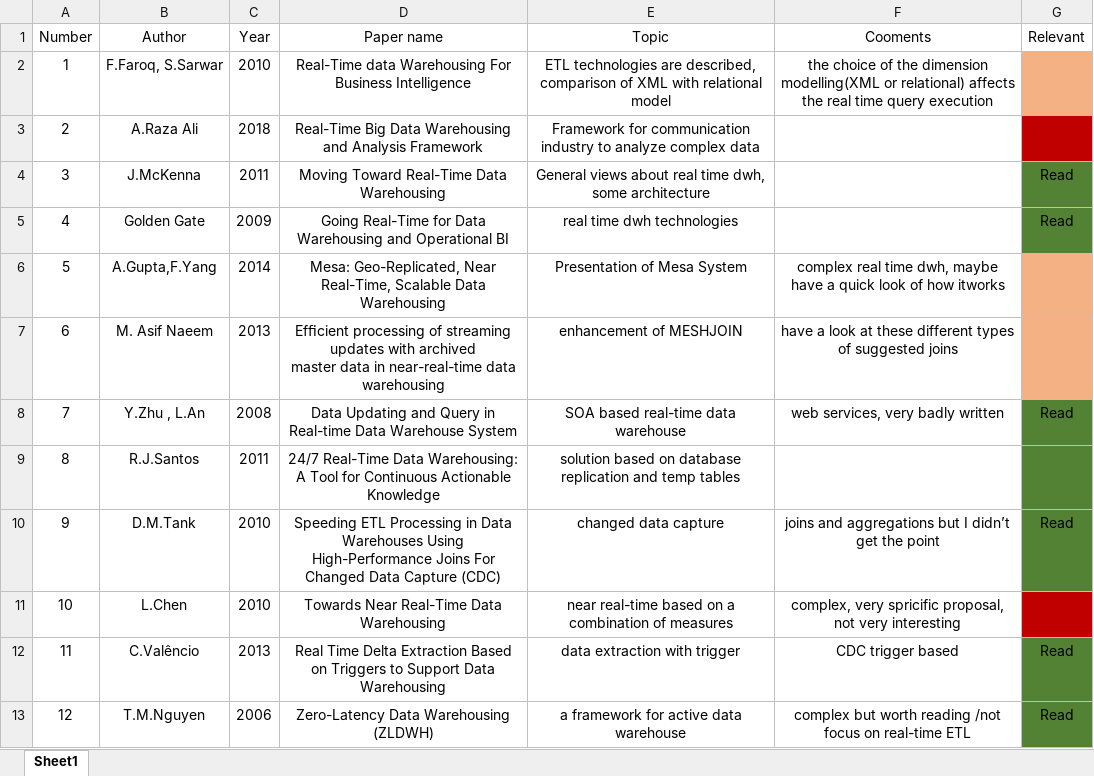
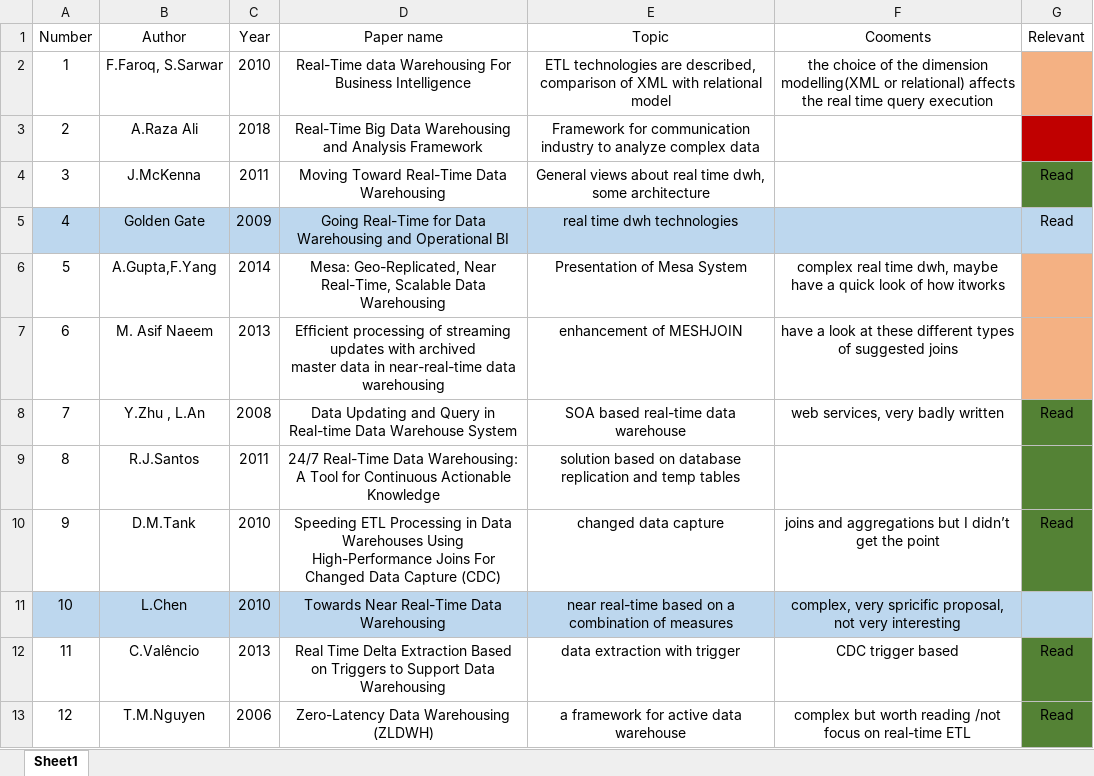
Before and after one commit to tyler46/MasterThesis, an Excel workbook: Literature Review/papers/literature_review_list.xlsx, sheet Sheet1, drawn as a sheet; only a part is shown; values as stored, in another font and other column widths than the file's, no borders; the diff names each change by its address in the sheet, - before the commit and + after, or states it on an @@ line.

```diff
--- a/Literature Review/papers/literature_review_list.xlsx (sheet Sheet1)
+++ b/Literature Review/papers/literature_review_list.xlsx (sheet Sheet1)
-A5:F5 fill: none
+A5:F5 fill: #BDD7EE
-G5 fill: #548235
+G5 fill: #BDD7EE
-A11:F11 fill: none
+A11:F11 fill: #BDD7EE
-G11 fill: #C00000
+G11 fill: #BDD7EE
```
Also changed, not shown: 2 other files.
